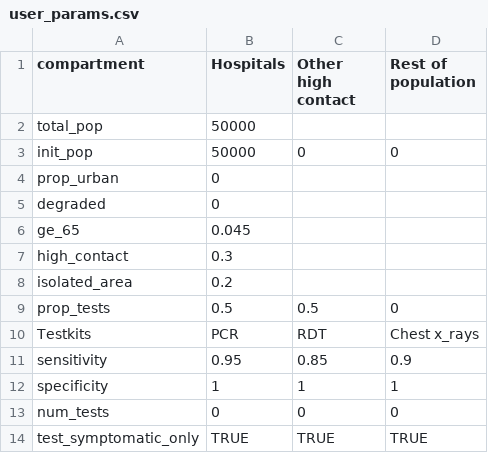
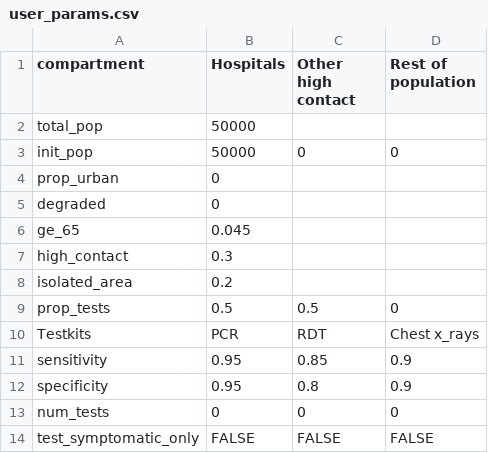
Before and after one commit to BlueBrain/covid-19-find, a CSV file: api/covid19find/simulation/user_params.csv, drawn as a sheet.

```diff
--- a/api/covid19find/simulation/user_params.csv
+++ b/api/covid19find/simulation/user_params.csv
@@ -11,4 +11,4 @@ Testkits,PCR,RDT,Chest x_rays
 sensitivity,0.95,0.85,0.9
-specificity,1,1,1
+specificity,0.95,0.8,0.9
 num_tests,0,0,0
-test_symptomatic_only,TRUE,TRUE,TRUE
+test_symptomatic_only,FALSE,FALSE,FALSE
```
Also changed, not shown: api/covid19find/simulation/SCENARIO2: Hosp 50_out.csv, 3 other files.
